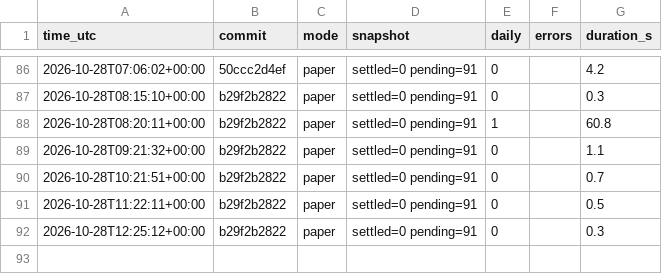
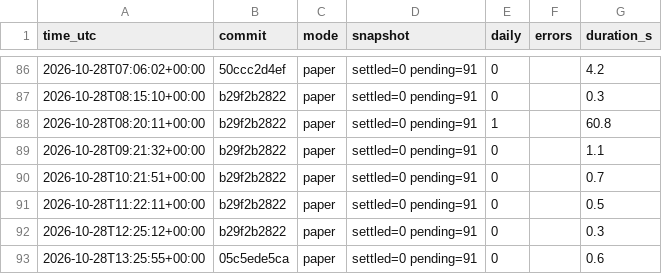
Before and after one commit to daijobudesu69/Crypto-FCL, a CSV file: state/runs.csv, drawn as a sheet; only a part is shown, gaps mark what is left out; the diff names each change by its address in the sheet, - before the commit and + after, or states it on an @@ line.

```diff
--- a/state/runs.csv
+++ b/state/runs.csv
+row 93: 2026-10-28T13:25:55+00:00 | 05c5ede5ca | paper | settled=0 pending=91 | 0 |  | 0.6
```
Also changed, not shown: 3 other files.
